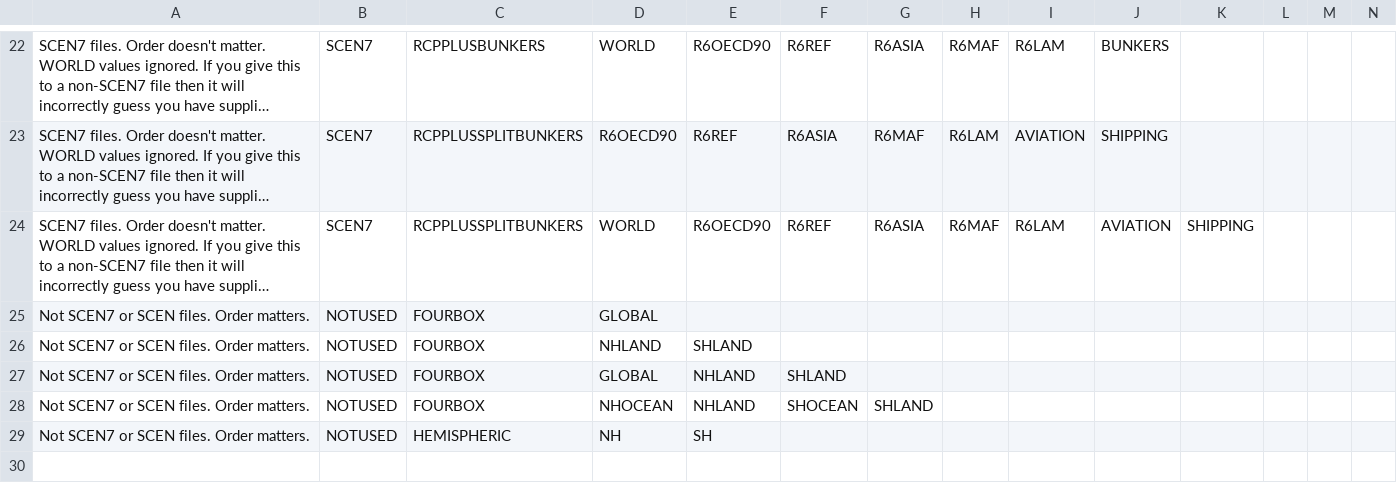
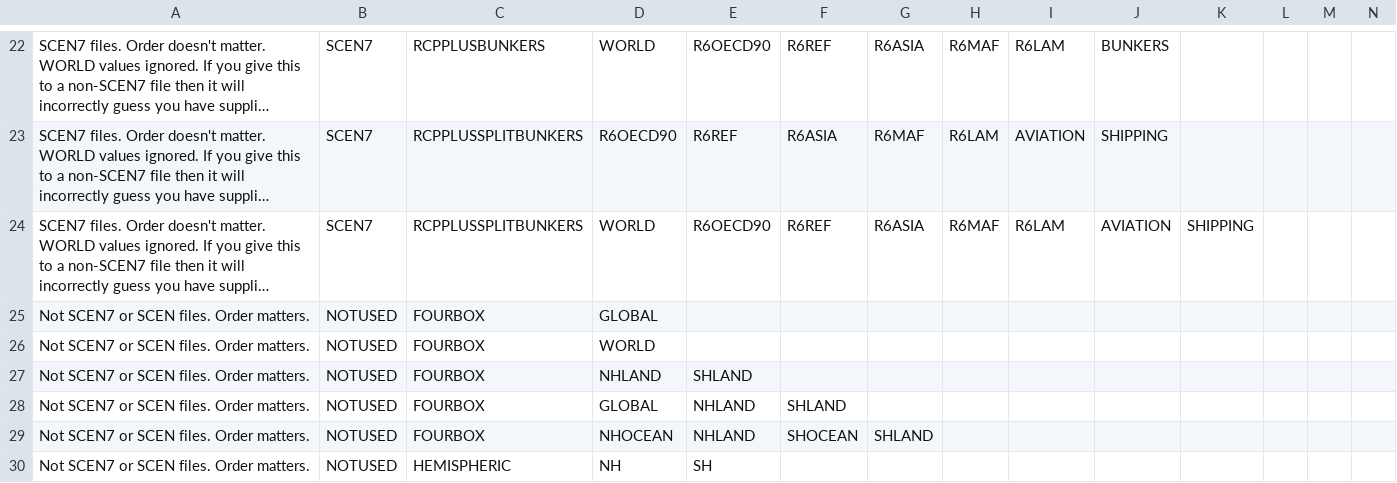
Before and after one commit to openscm/pymagicc, a CSV file: pymagicc/definitions/magicc_dattype_regionmode_regions.csv, drawn as a sheet; only a part is shown, gaps mark what is left out; long unchanged cells end in …; rows hold the shown columns only; the diff names each change by its address in the sheet, - before the commit and + after, or states it on an @@ line.

```diff
--- a/pymagicc/definitions/magicc_dattype_regionmode_regions.csv
+++ b/pymagicc/definitions/magicc_dattype_regionmode_regions.csv
+row 26: Not SCEN7 or SCEN files. Order matters. | NOTUSED | FOURBOX | WORLD
```
Also changed, not shown: 4 other files.
